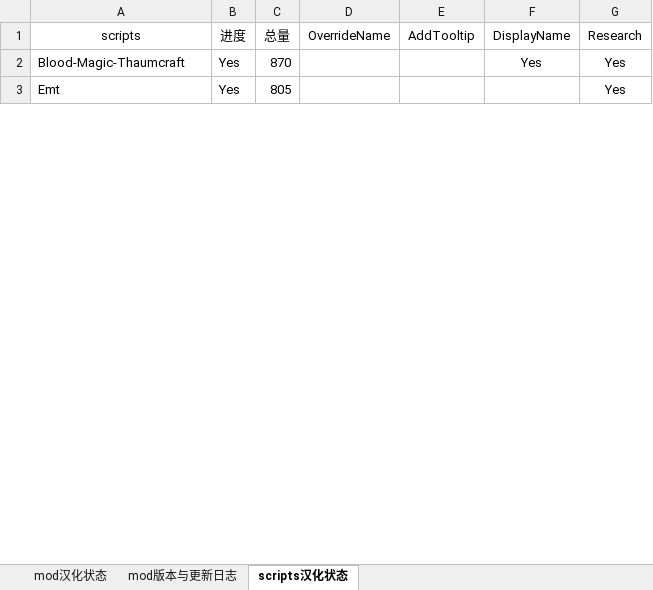
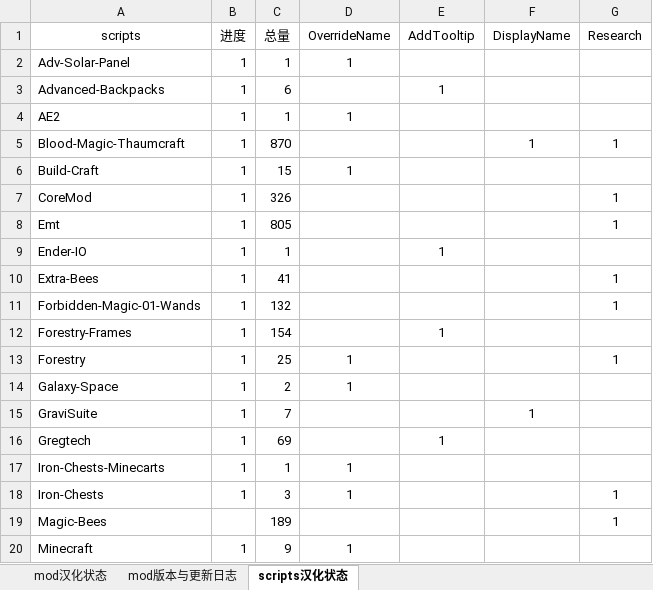
Before and after one commit to Kiwi233/Translation-of-GTNH, an Excel workbook: mod汉化进度.xlsx, sheet scripts汉化状态, drawn as a sheet; only a part is shown; values as stored, in another font and other column widths than the file's, no borders; addresses are those after the commit; the diff covers the shown part only; the diff names each change by its address in the sheet, - before the commit and + after, or states it on an @@ line.

```diff
--- a/mod汉化进度.xlsx (sheet scripts汉化状态)
+++ b/mod汉化进度.xlsx (sheet scripts汉化状态)
+row 2: Adv-Solar-Panel | 1 | 1 | 1
+row 3: Advanced-Backpacks | 1 | 6 |  | 1
+row 4: AE2 | 1 | 1 | 1
-B5 (进度): Yes
+B5 (进度): 1
-F5 (DisplayName): Yes
+F5 (DisplayName): 1
-G5 (Research): Yes
+G5 (Research): 1
+row 6: Build-Craft | 1 | 15 | 1
+row 7: CoreMod | 1 | 326 |  |  |  | 1
-B8 (进度): Yes
+B8 (进度): 1
-G8 (Research): Yes
+G8 (Research): 1
+row 9: Ender-IO | 1 | 1 |  | 1
+row 10: Extra-Bees | 1 | 41 |  |  |  | 1
+row 11: Forbidden-Magic-01-Wands | 1 | 132 |  |  |  | 1
+row 12: Forestry-Frames | 1 | 154 |  | 1
+row 13: Forestry | 1 | 25 | 1 |  |  | 1
+row 14: Galaxy-Space | 1 | 2 | 1
+row 15: GraviSuite | 1 | 7 |  |  | 1
+row 16: Gregtech | 1 | 69 |  | 1
+row 17: Iron-Chests-Minecarts | 1 | 1 | 1
+row 18: Iron-Chests | 1 | 3 | 1 |  |  | 1
+row 19: Magic-Bees |  | 189 |  |  |  | 1
+row 20: Minecraft | 1 | 9 | 1
```
Also changed, not shown: 7 added rows, 24 removed rows and 5 edited cells elsewhere in this sheet, 13 other files.
